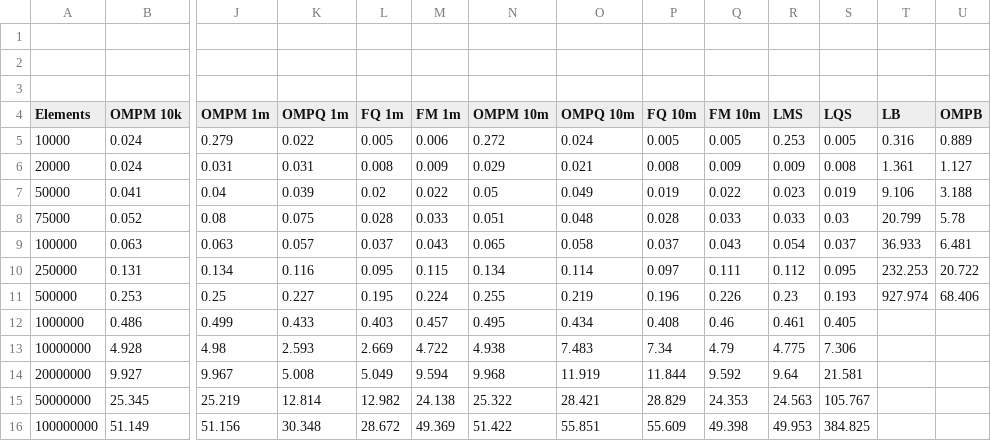
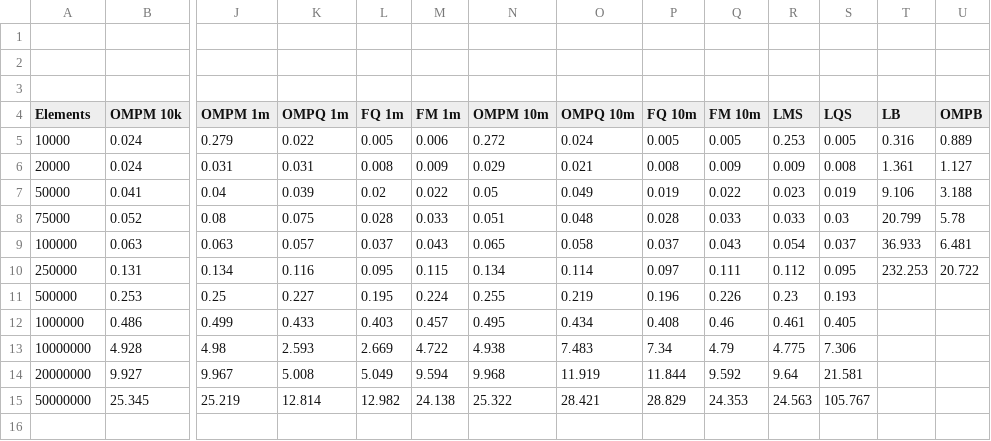
Before and after one commit to tlena43/ParallelProcessing, a CSV file: Results.csv, drawn as a sheet; only a part is shown, gaps mark what is left out; rows hold the shown columns only; the diff names each change by its address in the sheet, - before the commit and + after, or states it on an @@ line.

Commit message:
Update Results.csv
Remove the largest tests to make the graph scale better

```diff
--- a/Results.csv
+++ b/Results.csv
-T11 (LB): 927.974
+T11 (LB): (empty)
-U11 (OMPB): 68.406
+U11 (OMPB): (empty)
-row 16: 100000000 | 51.149 | 51.156 | 30.348 | 28.672 | 49.369 | 51.422 | 55.851 | 55.609 | 49.398 | 49.953 | 384.825
```
